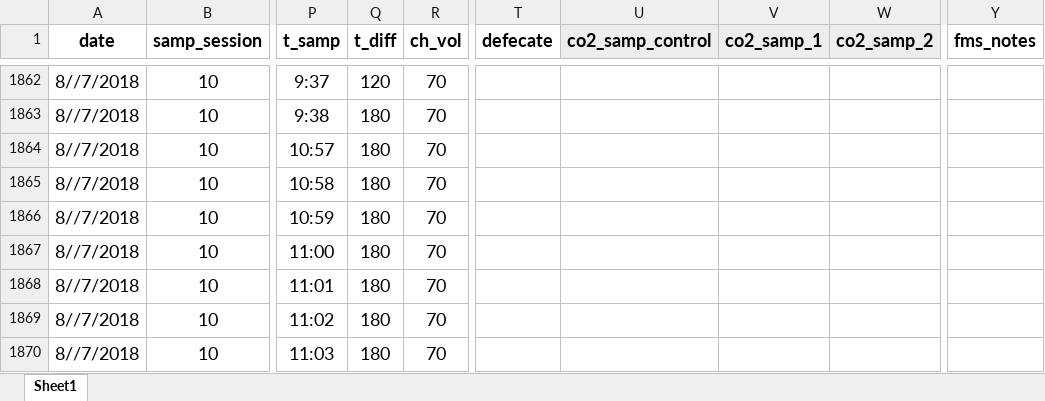
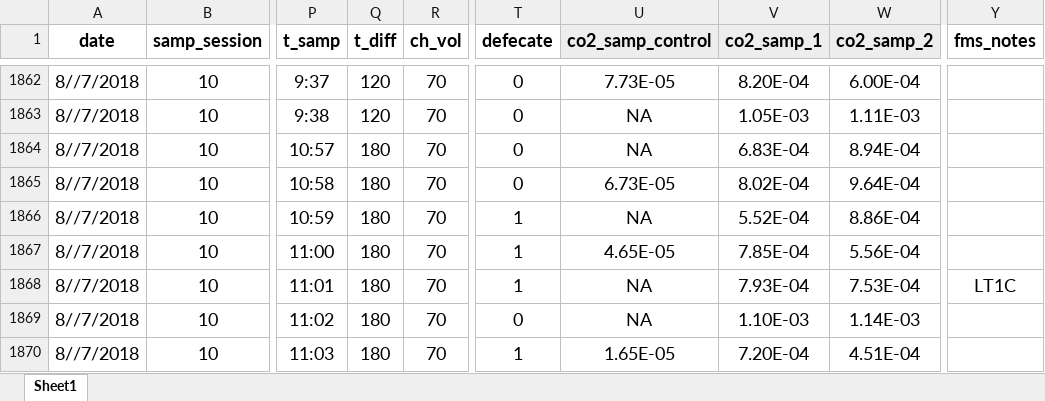
Before and after one commit to daniel1noble/deli_inc_metabTelo, an Excel workbook: data/curve_data/ldeli_tinc_integrate.xlsx, sheet Sheet1, drawn as a sheet; only a part is shown, gaps mark what is left out; values as stored, in another font and other column widths than the file's, no borders; conditional formats not drawn; the diff covers the shown part only; the diff names each change by its address in the sheet, - before the commit and + after, or states it on an @@ line.

```diff
--- a/data/curve_data/ldeli_tinc_integrate.xlsx (sheet Sheet1)
+++ b/data/curve_data/ldeli_tinc_integrate.xlsx (sheet Sheet1)
-T1862:T1865 (defecate): (empty)
+T1862:T1865 (defecate): 0
-U1862 (co2_samp_control): (empty)
+U1862 (co2_samp_control): 7.73E-05
-V1862 (co2_samp_1): (empty)
+V1862 (co2_samp_1): 8.20E-04
-W1862 (co2_samp_2): (empty)
+W1862 (co2_samp_2): 6.00E-04
-Q1863 (t_diff): 180
+Q1863 (t_diff): 120
-U1863:U1864 (co2_samp_control): (empty)
+U1863:U1864 (co2_samp_control): NA
-V1863 (co2_samp_1): (empty)
+V1863 (co2_samp_1): 1.05E-03
-W1863 (co2_samp_2): (empty)
+W1863 (co2_samp_2): 1.11E-03
-V1864 (co2_samp_1): (empty)
+V1864 (co2_samp_1): 6.83E-04
-W1864 (co2_samp_2): (empty)
+W1864 (co2_samp_2): 8.94E-04
-U1865 (co2_samp_control): (empty)
+U1865 (co2_samp_control): 6.73E-05
-V1865 (co2_samp_1): (empty)
+V1865 (co2_samp_1): 8.02E-04
-W1865 (co2_samp_2): (empty)
+W1865 (co2_samp_2): 9.64E-04
-T1866:T1868 (defecate): (empty)
+T1866:T1868 (defecate): 1
-U1866 (co2_samp_control): (empty)
+U1866 (co2_samp_control): NA
-V1866 (co2_samp_1): (empty)
+V1866 (co2_samp_1): 5.52E-04
-W1866 (co2_samp_2): (empty)
+W1866 (co2_samp_2): 8.86E-04
-U1867 (co2_samp_control): (empty)
+U1867 (co2_samp_control): 4.65E-05
-V1867 (co2_samp_1): (empty)
+V1867 (co2_samp_1): 7.85E-04
-W1867 (co2_samp_2): (empty)
+W1867 (co2_samp_2): 5.56E-04
-U1868:U1869 (co2_samp_control): (empty)
+U1868:U1869 (co2_samp_control): NA
-V1868 (co2_samp_1): (empty)
+V1868 (co2_samp_1): 7.93E-04
-W1868 (co2_samp_2): (empty)
+W1868 (co2_samp_2): 7.53E-04
-Y1868 (fms_notes): (empty)
+Y1868 (fms_notes): LT1C
-T1869 (defecate): (empty)
+T1869 (defecate): 0
-V1869 (co2_samp_1): (empty)
+V1869 (co2_samp_1): 1.10E-03
-W1869 (co2_samp_2): (empty)
+W1869 (co2_samp_2): 1.14E-03
-T1870 (defecate): (empty)
+T1870 (defecate): 1
-U1870 (co2_samp_control): (empty)
+U1870 (co2_samp_control): 1.65E-05
-V1870 (co2_samp_1): (empty)
+V1870 (co2_samp_1): 7.20E-04
-W1870 (co2_samp_2): (empty)
+W1870 (co2_samp_2): 4.51E-04
```
Also changed, not shown: 548 edited cells elsewhere in this sheet, formulas that keep their value.
